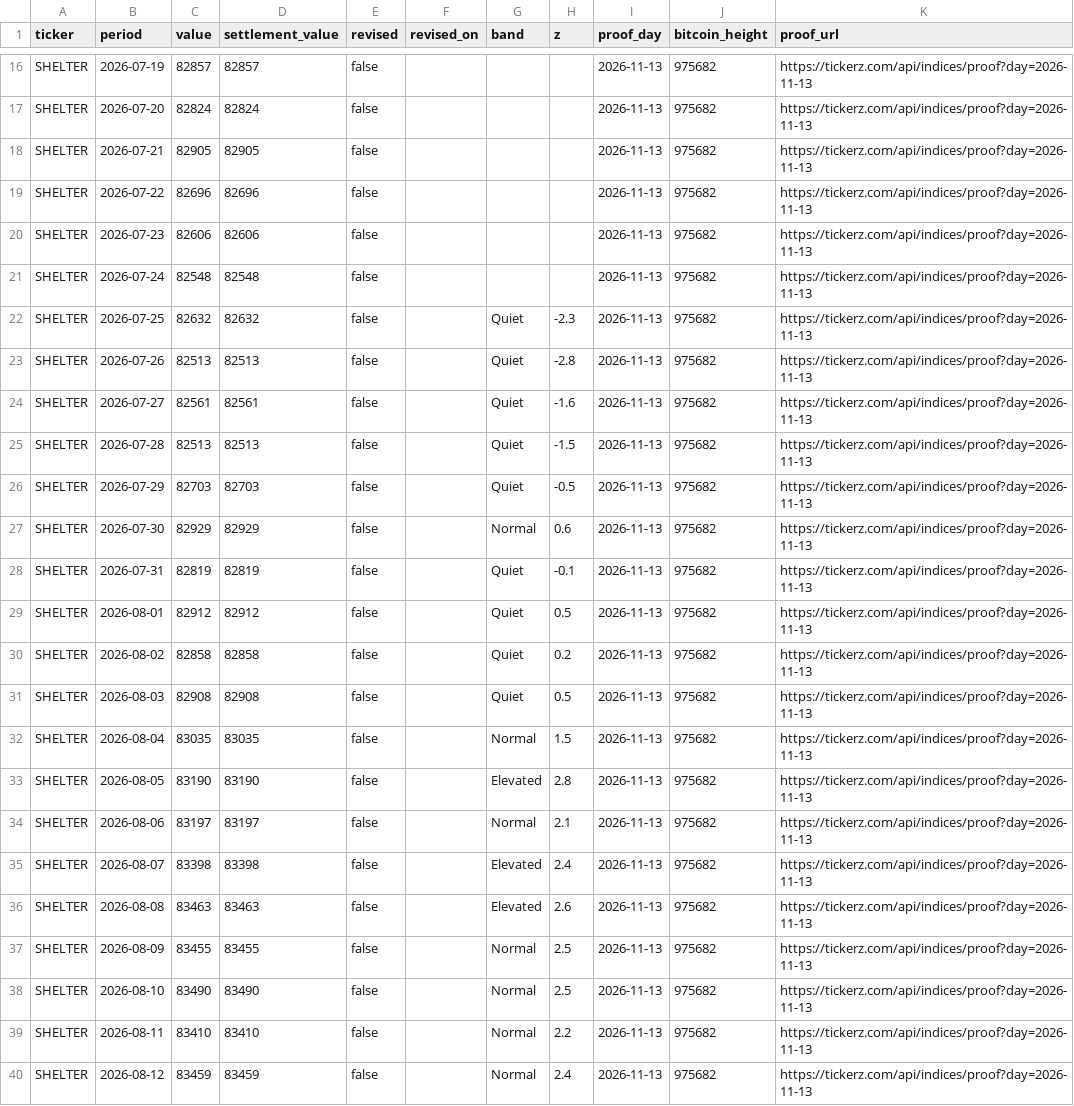
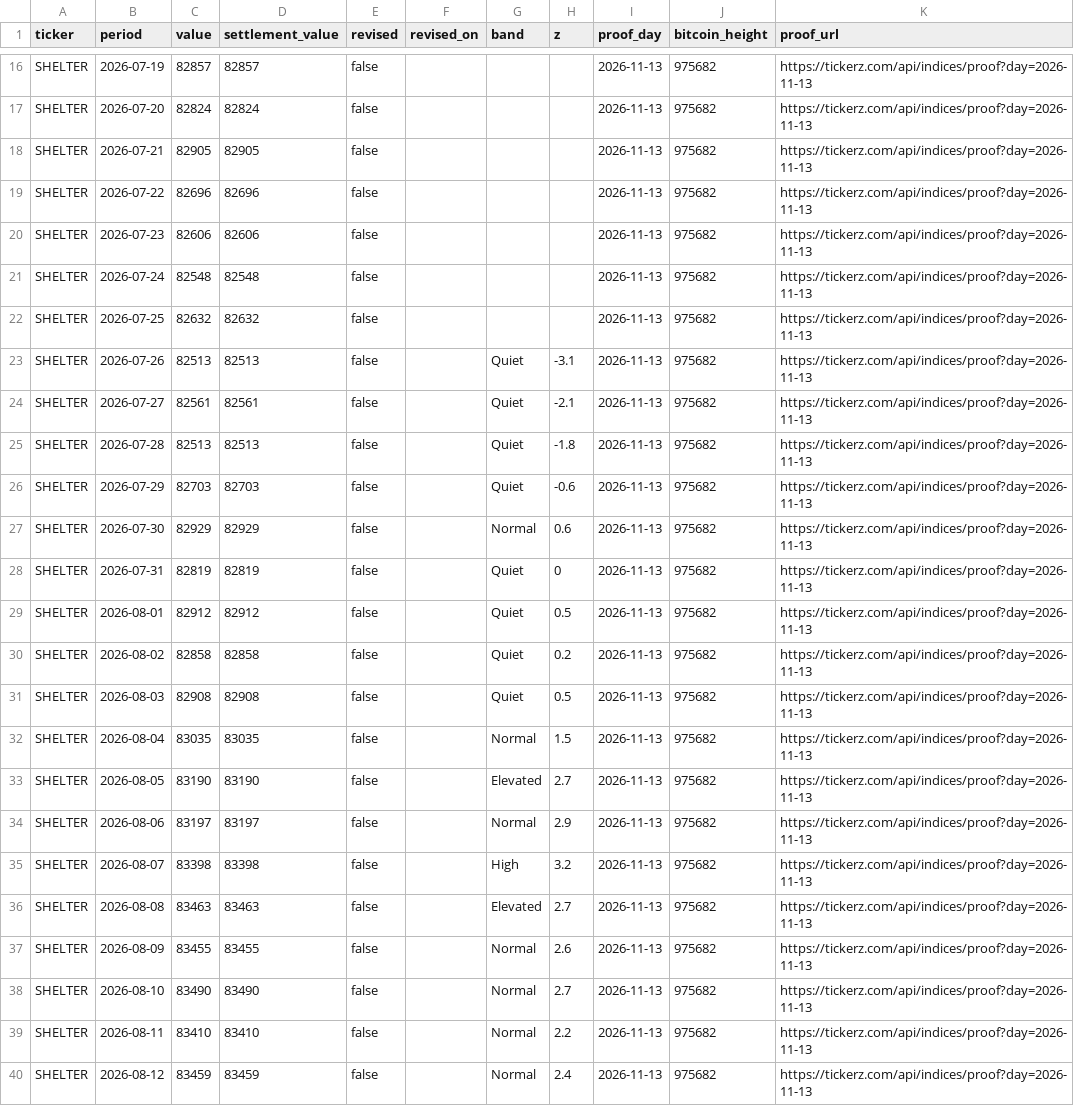
Before and after one commit to tickerzhq/tickerz-open, a CSV file: prints/SHELTER.csv, drawn as a sheet; only a part is shown, gaps mark what is left out.

```diff
--- a/prints/SHELTER.csv
+++ b/prints/SHELTER.csv
@@ -21,9 +21,9 @@ SHELTER,2026-07-23,82606,82606,false,,,,2026-11-13,975682,https://tickerz.com/ap
 SHELTER,2026-07-24,82548,82548,false,,,,2026-11-13,975682,https://tickerz.com/api/indices/proof?day=2026-11-13
-SHELTER,2026-07-25,82632,82632,false,,Quiet,-2.3,2026-11-13,975682,https://tickerz.com/api/indices/proof?day=2026-11-13
-SHELTER,2026-07-26,82513,82513,false,,Quiet,-2.8,2026-11-13,975682,https://tickerz.com/api/indices/proof?day=2026-11-13
-SHELTER,2026-07-27,82561,82561,false,,Quiet,-1.6,2026-11-13,975682,https://tickerz.com/api/indices/proof?day=2026-11-13
-SHELTER,2026-07-28,82513,82513,false,,Quiet,-1.5,2026-11-13,975682,https://tickerz.com/api/indices/proof?day=2026-11-13
-SHELTER,2026-07-29,82703,82703,false,,Quiet,-0.5,2026-11-13,975682,https://tickerz.com/api/indices/proof?day=2026-11-13
+SHELTER,2026-07-25,82632,82632,false,,,,2026-11-13,975682,https://tickerz.com/api/indices/proof?day=2026-11-13
+SHELTER,2026-07-26,82513,82513,false,,Quiet,-3.1,2026-11-13,975682,https://tickerz.com/api/indices/proof?day=2026-11-13
+SHELTER,2026-07-27,82561,82561,false,,Quiet,-2.1,2026-11-13,975682,https://tickerz.com/api/indices/proof?day=2026-11-13
+SHELTER,2026-07-28,82513,82513,false,,Quiet,-1.8,2026-11-13,975682,https://tickerz.com/api/indices/proof?day=2026-11-13
+SHELTER,2026-07-29,82703,82703,false,,Quiet,-0.6,2026-11-13,975682,https://tickerz.com/api/indices/proof?day=2026-11-13
 SHELTER,2026-07-30,82929,82929,false,,Normal,0.6,2026-11-13,975682,https://tickerz.com/api/indices/proof?day=2026-11-13
-SHELTER,2026-07-31,82819,82819,false,,Quiet,-0.1,2026-11-13,975682,https://tickerz.com/api/indices/proof?day=2026-11-13
+SHELTER,2026-07-31,82819,82819,false,,Quiet,0,2026-11-13,975682,https://tickerz.com/api/indices/proof?day=2026-11-13
 SHELTER,2026-08-01,82912,82912,false,,Quiet,0.5,2026-11-13,975682,https://tickerz.com/api/indices/proof?day=2026-11-13
@@ -32,8 +32,8 @@ SHELTER,2026-08-03,82908,82908,false,,Quiet,0.5,2026-11-13,975682,https://ticker
 SHELTER,2026-08-04,83035,83035,false,,Normal,1.5,2026-11-13,975682,https://tickerz.com/api/indices/proof?day=2026-11-13
-SHELTER,2026-08-05,83190,83190,false,,Elevated,2.8,2026-11-13,975682,https://tickerz.com/api/indices/proof?day=2026-11-13
-SHELTER,2026-08-06,83197,83197,false,,Normal,2.1,2026-11-13,975682,https://tickerz.com/api/indices/proof?day=2026-11-13
-SHELTER,2026-08-07,83398,83398,false,,Elevated,2.4,2026-11-13,975682,https://tickerz.com/api/indices/proof?day=2026-11-13
-SHELTER,2026-08-08,83463,83463,false,,Elevated,2.6,2026-11-13,975682,https://tickerz.com/api/indices/proof?day=2026-11-13
-SHELTER,2026-08-09,83455,83455,false,,Normal,2.5,2026-11-13,975682,https://tickerz.com/api/indices/proof?day=2026-11-13
-SHELTER,2026-08-10,83490,83490,false,,Normal,2.5,2026-11-13,975682,https://tickerz.com/api/indices/proof?day=2026-11-13
+SHELTER,2026-08-05,83190,83190,false,,Elevated,2.7,2026-11-13,975682,https://tickerz.com/api/indices/proof?day=2026-11-13
+SHELTER,2026-08-06,83197,83197,false,,Normal,2.9,2026-11-13,975682,https://tickerz.com/api/indices/proof?day=2026-11-13
+SHELTER,2026-08-07,83398,83398,false,,High,3.2,2026-11-13,975682,https://tickerz.com/api/indices/proof?day=2026-11-13
+SHELTER,2026-08-08,83463,83463,false,,Elevated,2.7,2026-11-13,975682,https://tickerz.com/api/indices/proof?day=2026-11-13
+SHELTER,2026-08-09,83455,83455,false,,Normal,2.6,2026-11-13,975682,https://tickerz.com/api/indices/proof?day=2026-11-13
+SHELTER,2026-08-10,83490,83490,false,,Normal,2.7,2026-11-13,975682,https://tickerz.com/api/indices/proof?day=2026-11-13
 SHELTER,2026-08-11,83410,83410,false,,Normal,2.2,2026-11-13,975682,https://tickerz.com/api/indices/proof?day=2026-11-13
```
Also changed, not shown: prints/BROKE.csv, prints/MINTS.csv.
